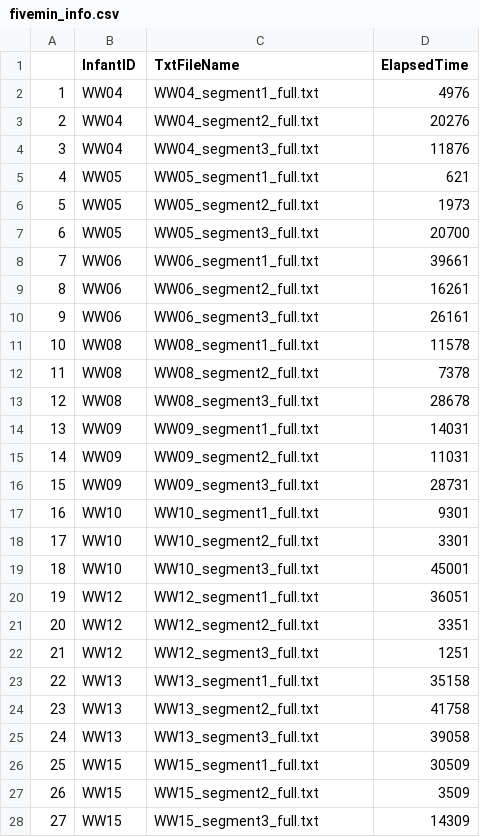
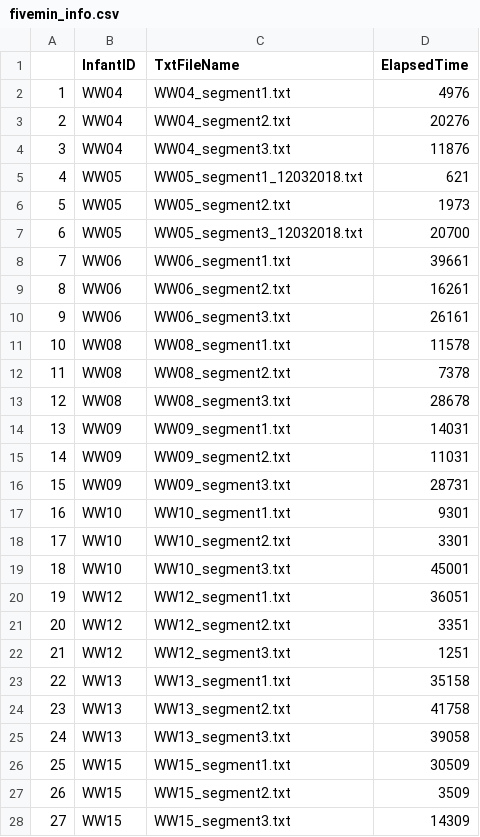
Before and after one commit to gpretzer/WWScripts, a CSV file: fivemin_info.csv, drawn as a sheet; only a part is shown; the diff covers the shown part only.

Commit message:
Updating fivemin_info.csv to match fivemin_info_12032018.csv that Gina put on Box

```diff
--- a/fivemin_info.csv
+++ b/fivemin_info.csv
@@ -2,27 +2,27 @@
-"1","WW04","WW04_segment1_full.txt",4976
-"2","WW04","WW04_segment2_full.txt",20276
-"3","WW04","WW04_segment3_full.txt",11876
-"4","WW05","WW05_segment1_full.txt",621
-"5","WW05","WW05_segment2_full.txt",1973
-"6","WW05","WW05_segment3_full.txt",20700
-"7","WW06","WW06_segment1_full.txt",39661
-"8","WW06","WW06_segment2_full.txt",16261
-"9","WW06","WW06_segment3_full.txt",26161
-"10","WW08","WW08_segment1_full.txt",11578
-"11","WW08","WW08_segment2_full.txt",7378
-"12","WW08","WW08_segment3_full.txt",28678
-"13","WW09","WW09_segment1_full.txt",14031
-"14","WW09","WW09_segment2_full.txt",11031
-"15","WW09","WW09_segment3_full.txt",28731
-"16","WW10","WW10_segment1_full.txt",9301
-"17","WW10","WW10_segment2_full.txt",3301
-"18","WW10","WW10_segment3_full.txt",45001
-"19","WW12","WW12_segment1_full.txt",36051
-"20","WW12","WW12_segment2_full.txt",3351
-"21","WW12","WW12_segment3_full.txt",1251
-"22","WW13","WW13_segment1_full.txt",35158
-"23","WW13","WW13_segment2_full.txt",41758
-"24","WW13","WW13_segment3_full.txt",39058
-"25","WW15","WW15_segment1_full.txt",30509
-"26","WW15","WW15_segment2_full.txt",3509
-"27","WW15","WW15_segment3_full.txt",14309
+1,WW04,WW04_segment1.txt,4976
+2,WW04,WW04_segment2.txt,20276
+3,WW04,WW04_segment3.txt,11876
+4,WW05,WW05_segment1_12032018.txt,621
+5,WW05,WW05_segment2.txt,1973
+6,WW05,WW05_segment3_12032018.txt,20700
+7,WW06,WW06_segment1.txt,39661
+8,WW06,WW06_segment2.txt,16261
+9,WW06,WW06_segment3.txt,26161
+10,WW08,WW08_segment1.txt,11578
+11,WW08,WW08_segment2.txt,7378
+12,WW08,WW08_segment3.txt,28678
+13,WW09,WW09_segment1.txt,14031
+14,WW09,WW09_segment2.txt,11031
+15,WW09,WW09_segment3.txt,28731
+16,WW10,WW10_segment1.txt,9301
+17,WW10,WW10_segment2.txt,3301
+18,WW10,WW10_segment3.txt,45001
+19,WW12,WW12_segment1.txt,36051
+20,WW12,WW12_segment2.txt,3351
+21,WW12,WW12_segment3.txt,1251
+22,WW13,WW13_segment1.txt,35158
+23,WW13,WW13_segment2.txt,41758
+24,WW13,WW13_segment3.txt,39058
+25,WW15,WW15_segment1.txt,30509
+26,WW15,WW15_segment2.txt,3509
+27,WW15,WW15_segment3.txt,14309
```
Also changed, not shown: 30 edited cells elsewhere in this file.
